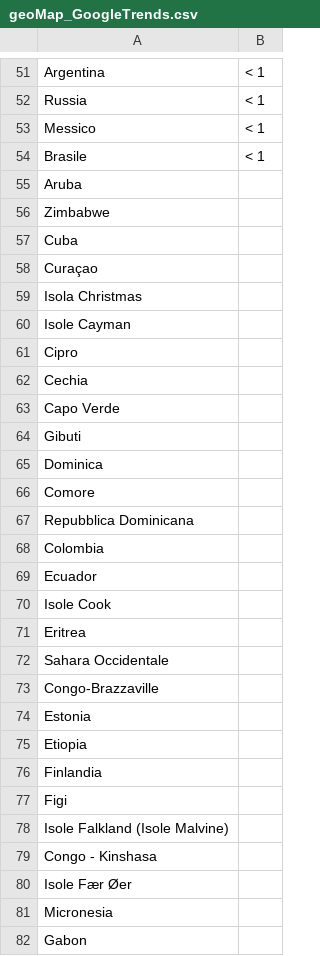
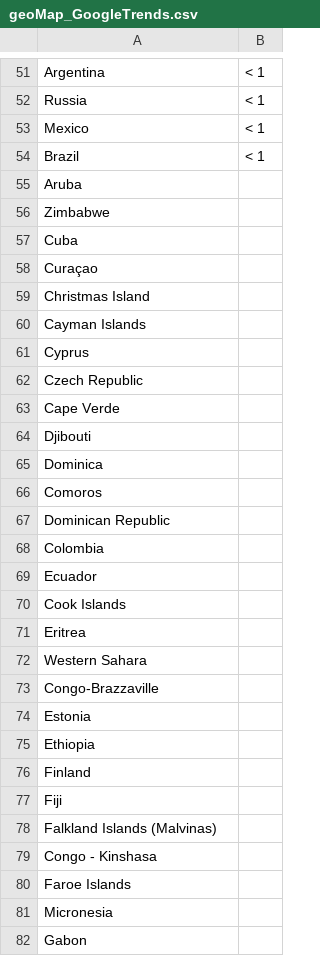
Before and after one commit to Lucr3/exp.github.io, a CSV file: datasets/geoMap_GoogleTrends.csv, drawn as a sheet; only a part is shown, gaps mark what is left out; the diff covers the shown part only.

Commit message:
Aggiornamento delle intestazioni delle colonne nei file GoogleTrends.csv e geoMap_GoogleTrends.csv per coerenza linguistica

```diff
--- a/datasets/geoMap_GoogleTrends.csv
+++ b/datasets/geoMap_GoogleTrends.csv
@@ -52,4 +52,4 @@ Argentina,< 1
 Russia,< 1
-Messico,< 1
-Brasile,< 1
+Mexico,< 1
+Brazil,< 1
 Aruba,
@@ -58,24 +58,24 @@ Cuba,
 Curaçao,
-Isola Christmas,
-Isole Cayman,
-Cipro,
-Cechia,
-Capo Verde,
-Gibuti,
+Christmas Island,
+Cayman Islands,
+Cyprus,
+Czech Republic,
+Cape Verde,
+Djibouti,
 Dominica,
-Comore,
-Repubblica Dominicana,
+Comoros,
+Dominican Republic,
 Colombia,
 Ecuador,
-Isole Cook,
+Cook Islands,
 Eritrea,
-Sahara Occidentale,
+Western Sahara,
 Congo-Brazzaville,
 Estonia,
-Etiopia,
-Finlandia,
-Figi,
-Isole Falkland (Isole Malvine),
+Ethiopia,
+Finland,
+Fiji,
+Falkland Islands (Malvinas),
 Congo - Kinshasa,
-Isole Fær Øer,
+Faroe Islands,
 Micronesia,
```
Also changed, not shown: 1 added row, 1 removed row and 110 edited cells elsewhere in this file, datasets/GoogleTrends.csv.
